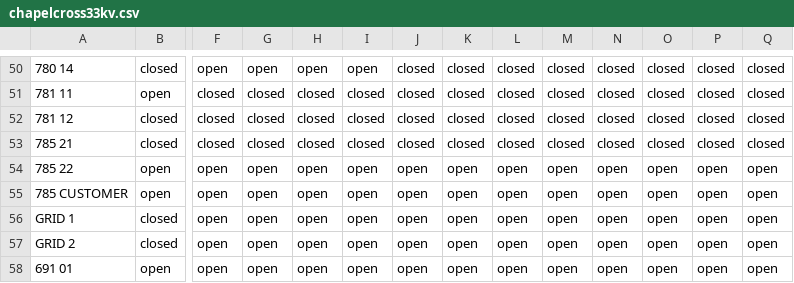
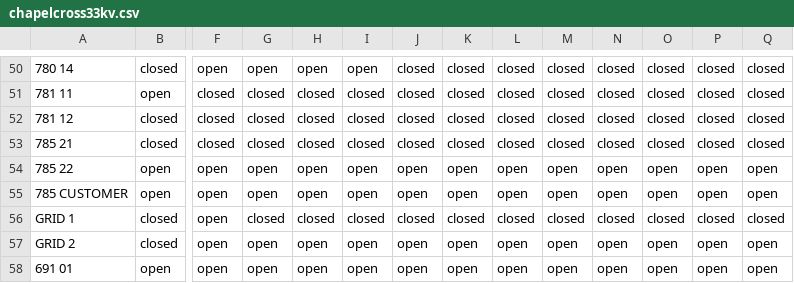
Before and after one commit to TNEI-Services-NI/desktopstudies, a CSV file: package/data/simtool/breakerstates/Opt5/chapelcross33kv.csv, drawn as a sheet; only a part is shown, gaps mark what is left out; the diff names each change by its address in the sheet, - before the commit and + after, or states it on an @@ line.

```diff
--- a/package/data/simtool/breakerstates/Opt5/chapelcross33kv.csv
+++ b/package/data/simtool/breakerstates/Opt5/chapelcross33kv.csv
-G56: open
+G56: closed
-H56: open
+H56: closed
-I56: open
+I56: closed
-J56: open
+J56: closed
-K56: open
+K56: closed
-L56: open
+L56: closed
-M56: open
+M56: closed
-N56: open
+N56: closed
-O56: open
+O56: closed
-P56: open
+P56: closed
-Q56: open
+Q56: closed
```
Also changed, not shown: package/data/simtool/breakerstates/Opt5/allbreakers.csv, 2 other files.
